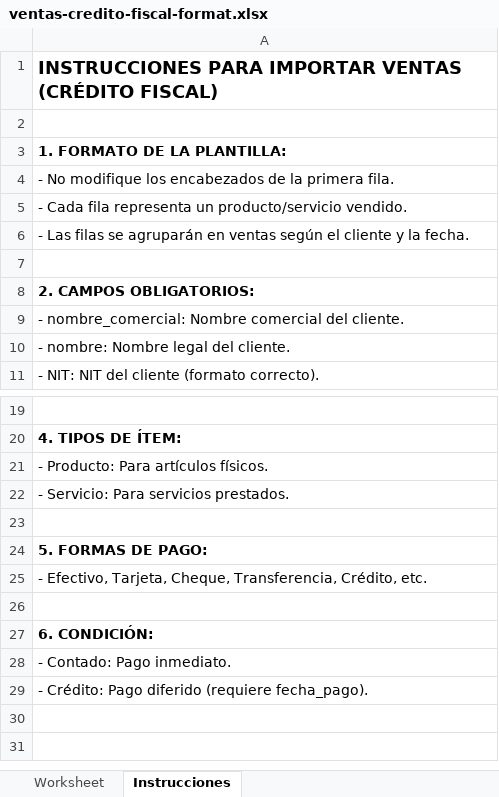
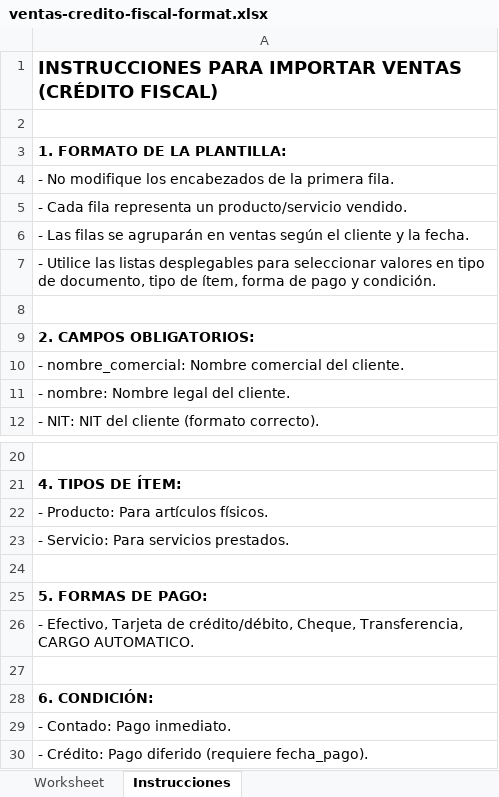
Before and after one commit to smartpyme-app/smartpyme, an Excel workbook: Backend/public/docs/ventas-credito-fiscal-format.xlsx, sheet Instrucciones, drawn as a sheet; only a part is shown, gaps mark what is left out; values as stored, in another font and other column widths than the file's, no borders; addresses are those after the commit; the diff names each change by its address in the sheet, - before the commit and + after, or states it on an @@ line.

```diff
--- a/Backend/public/docs/ventas-credito-fiscal-format.xlsx (sheet Instrucciones)
+++ b/Backend/public/docs/ventas-credito-fiscal-format.xlsx (sheet Instrucciones)
+row 7: - Utilice las listas desplegables para seleccionar valores en tipo de documento, tipo de ítem, forma de pago y condición.
-A26: - Efectivo, Tarjeta, Cheque, Transferencia, Crédito, etc.
+A26: - Efectivo, Tarjeta de crédito/débito, Cheque, Transferencia, CARGO AUTOMATICO.
```
Also changed, not shown: Backend/public/docs/ventas-consumidor-final-format.xlsx, 3 other files.
